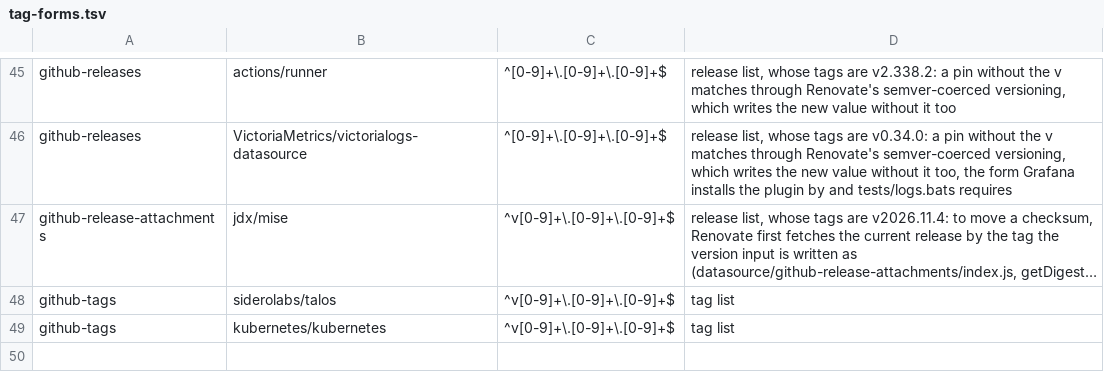
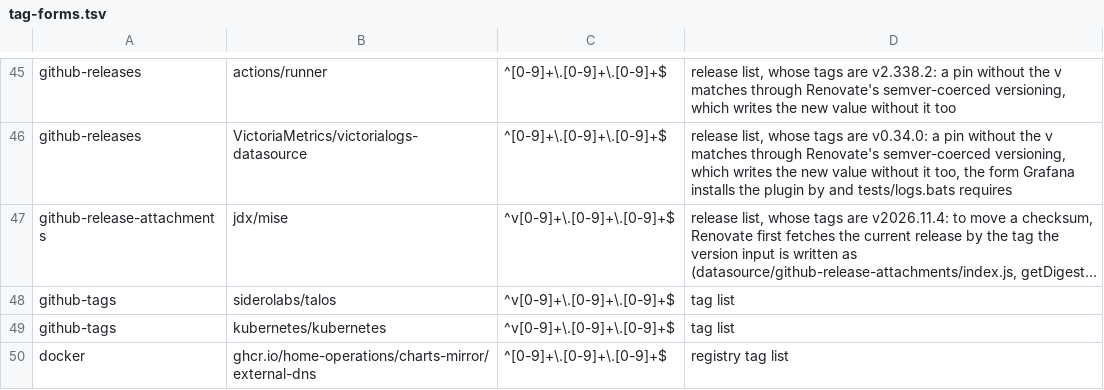
Before and after one commit to eekaan/k8s-gitops, a TSV file: .renovate/tag-forms.tsv, drawn as a sheet; only a part is shown, gaps mark what is left out; long unchanged cells end in …; the diff names each change by its address in the sheet, - before the commit and + after, or states it on an @@ line.

```diff
--- a/.renovate/tag-forms.tsv
+++ b/.renovate/tag-forms.tsv
+row 50: docker | ghcr.io/home-operations/charts-mirror/external-dns | ^[0-9]+\.[0-9]+\.[0-9]+$ | registry tag list
```
Also changed, not shown: .renovate/extracted.tsv, 42 other files.
